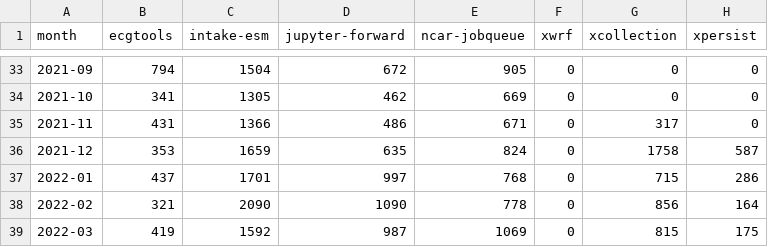
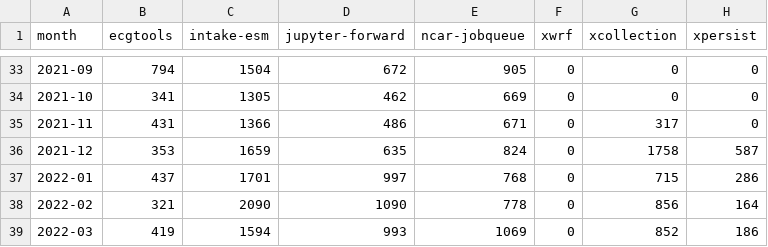
Before and after one commit to ncar-xdev/ncar-xdev.github.io, a CSV file: data/pypi_stats.csv, drawn as a sheet; only a part is shown, gaps mark what is left out.

```diff
--- a/data/pypi_stats.csv
+++ b/data/pypi_stats.csv
@@ -38,2 +38,2 @@ month,ecgtools,intake-esm,jupyter-forward,ncar-jobqueue,xwrf,xcollection,xpersis
 2022-02,321,2090,1090,778,0,856,164
-2022-03,419,1592,987,1069,0,815,175
+2022-03,419,1594,993,1069,0,852,186
```
Also changed, not shown: 28 other files.
